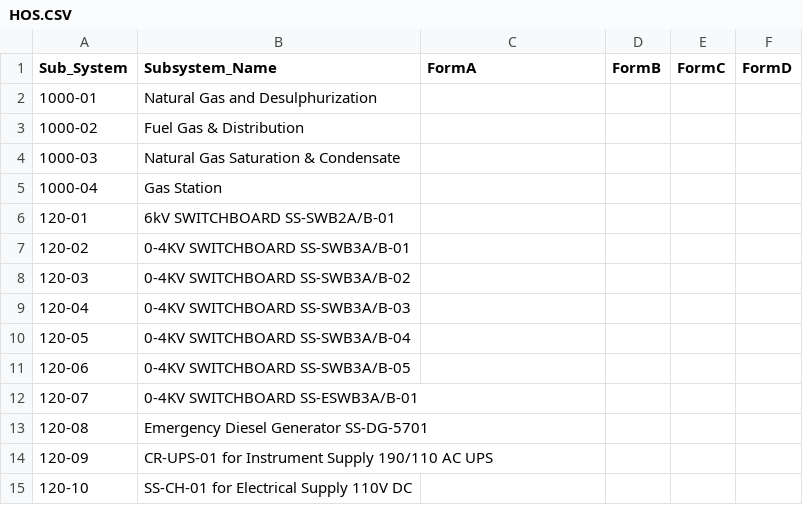
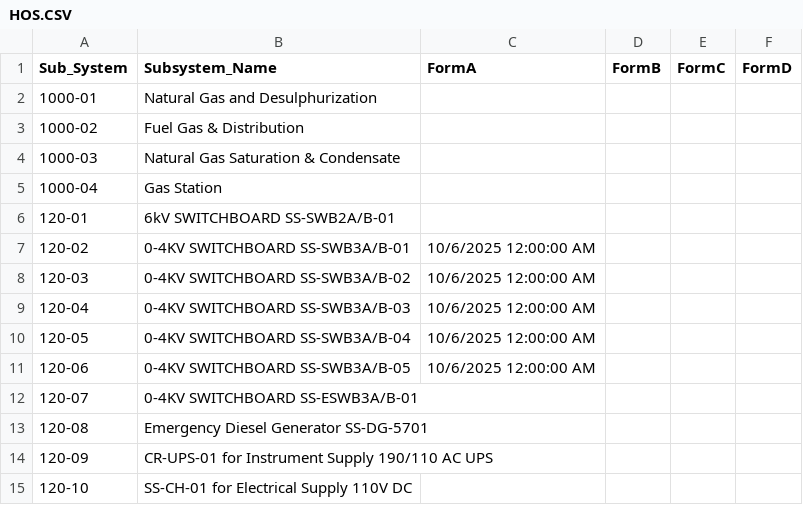
Before and after one commit to akarimvand/SAPRA2, a CSV file: dbcsv/HOS.CSV, drawn as a sheet; only a part is shown.

Commit message:
Upload HOS.CSV by V.Salehipour on SMP-QC-D01268 at 2025-10-06 08:46:11

```diff
--- a/dbcsv/HOS.CSV
+++ b/dbcsv/HOS.CSV
@@ -6,7 +6,7 @@
 120-01,6kV SWITCHBOARD SS-SWB2A/B-01,,,,
-120-02,0-4KV SWITCHBOARD SS-SWB3A/B-01,,,,
-120-03,0-4KV SWITCHBOARD SS-SWB3A/B-02,,,,
-120-04,0-4KV SWITCHBOARD SS-SWB3A/B-03,,,,
-120-05,0-4KV SWITCHBOARD SS-SWB3A/B-04,,,,
-120-06,0-4KV SWITCHBOARD SS-SWB3A/B-05,,,,
+120-02,0-4KV SWITCHBOARD SS-SWB3A/B-01,10/6/2025 12:00:00 AM,,,
+120-03,0-4KV SWITCHBOARD SS-SWB3A/B-02,10/6/2025 12:00:00 AM,,,
+120-04,0-4KV SWITCHBOARD SS-SWB3A/B-03,10/6/2025 12:00:00 AM,,,
+120-05,0-4KV SWITCHBOARD SS-SWB3A/B-04,10/6/2025 12:00:00 AM,,,
+120-06,0-4KV SWITCHBOARD SS-SWB3A/B-05,10/6/2025 12:00:00 AM,,,
 120-07,0-4KV SWITCHBOARD SS-ESWB3A/B-01,,,,
```
